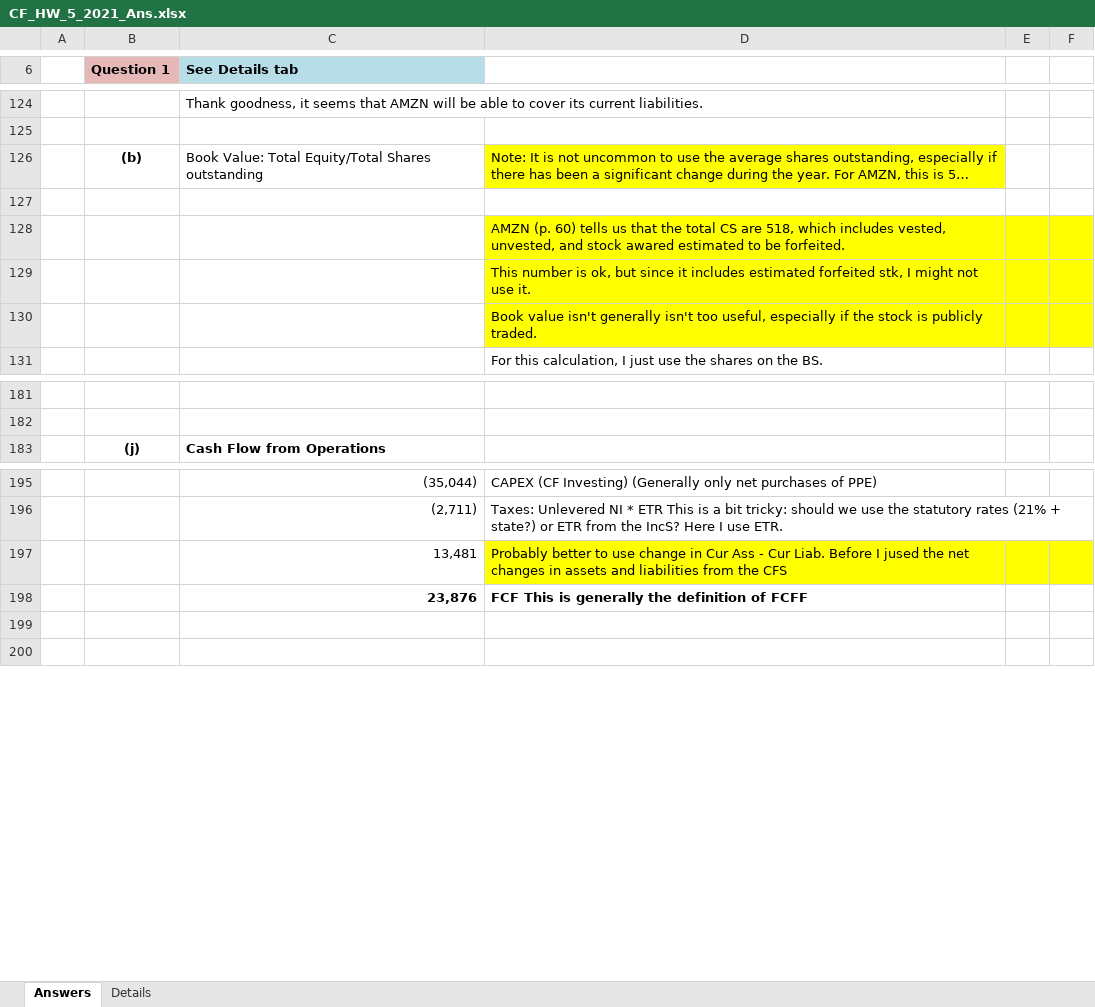
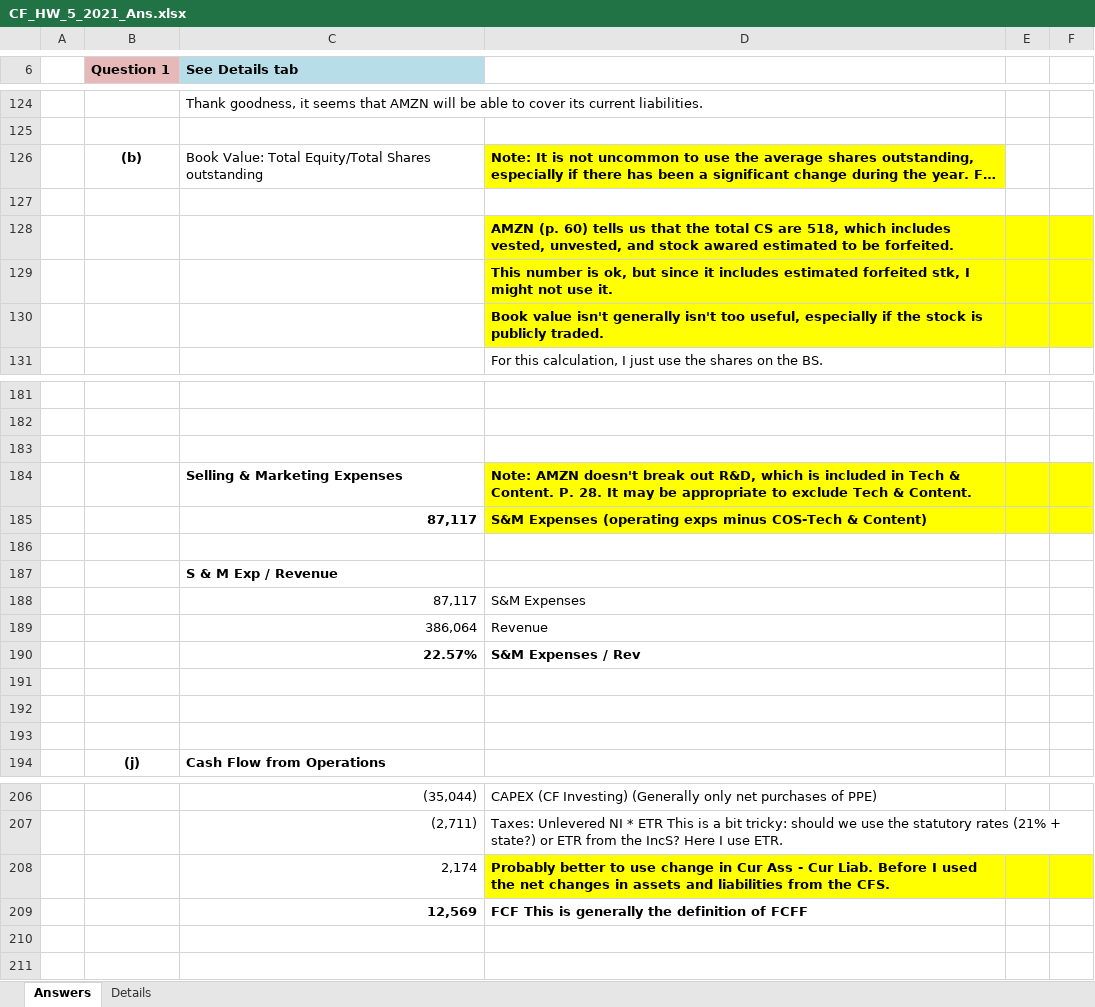
Before and after one commit to jmc877/Corporate-Finance, an Excel workbook: homeworks/CF_HW_5_2021_Ans.xlsx, sheet Answers, drawn as a sheet; only a part is shown, gaps mark what is left out; long unchanged cells end in …; values as stored, in another font and other column widths than the file's, no borders; removed rows and columns are numbered as before the commit, all else as after; the diff covers the shown part only; the diff names each change by its address in the sheet, - before the commit and + after, or states it on an @@ line.

```diff
--- a/homeworks/CF_HW_5_2021_Ans.xlsx (sheet Answers)
+++ b/homeworks/CF_HW_5_2021_Ans.xlsx (sheet Answers)
-D126 bold: off
+D126 bold: on
-D128:D130 bold: off
+D128:D130 bold: on
+row 183: (empty)
+row 184:  |  | Selling & Marketing Expenses | Note: AMZN doesn't break out R&D, which is included in Tech & Content. P. 28. It may be appropriate to exclude Tech & Content.
+row 185:  |  | 87,117 | S&M Expenses (operating exps minus COS-Tech & Content)
+row 186: (empty)
+row 187:  |  | S & M Exp / Revenue
+row 188:  |  | 87,117 | S&M Expenses
+row 189:  |  | 386,064 | Revenue
+row 190:  |  | 22.57% | S&M Expenses / Rev
+row 191: (empty)
+row 192: (empty)
+row 193: (empty)
-row 197:  |  | 13,481 | Probably better to use change in Cur Ass - Cur Liab. Before I jused the net changes in assets and liabilities from the CFS
-row 198:  |  | 23,876 | FCF This is generally the definition of FCFF
+row 208:  |  | 2,174 | Probably better to use change in Cur Ass - Cur Liab. Before I used the net changes in assets and liabilities from the CFS.
+row 209:  |  | 12,569 | FCF This is generally the definition of FCFF
```
Also changed, not shown: cell formats elsewhere in this sheet, formulas that keep their value, 3 other files.
